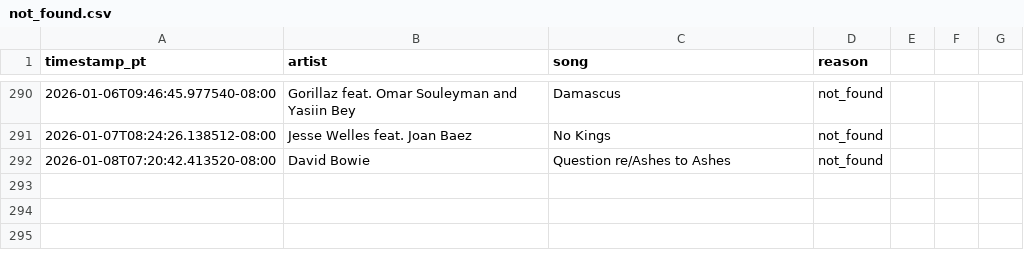
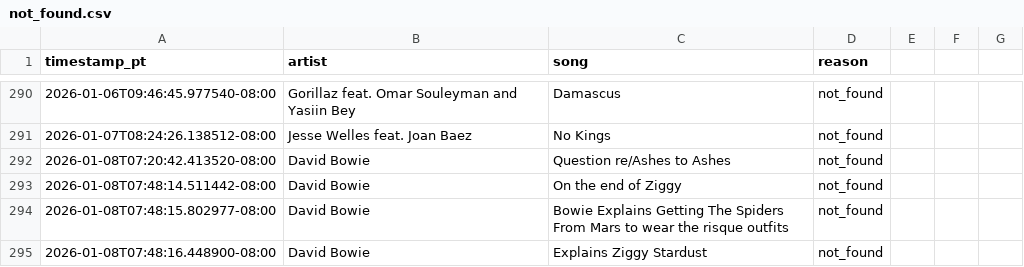
Before and after one commit to dsundt/kexp-john-playlist, a CSV file: data/not_found.csv, drawn as a sheet; only a part is shown, gaps mark what is left out; the diff names each change by its address in the sheet, - before the commit and + after, or states it on an @@ line.

```diff
--- a/data/not_found.csv
+++ b/data/not_found.csv
+row 293: 2026-01-08T07:48:14.511442-08:00 | David Bowie | On the end of Ziggy | not_found
+row 294: 2026-01-08T07:48:15.802977-08:00 | David Bowie | Bowie Explains Getting The Spiders From Mars to wear the risque outfits | not_found
+row 295: 2026-01-08T07:48:16.448900-08:00 | David Bowie | Explains Ziggy Stardust | not_found
```
Also changed, not shown: 3 other files.
